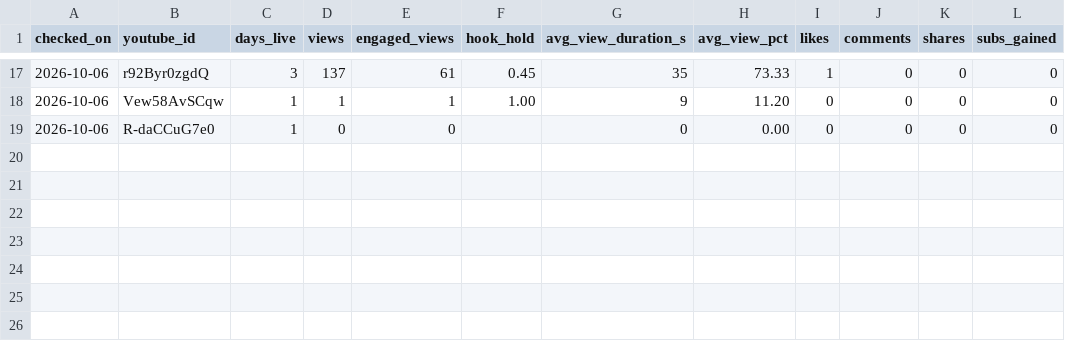
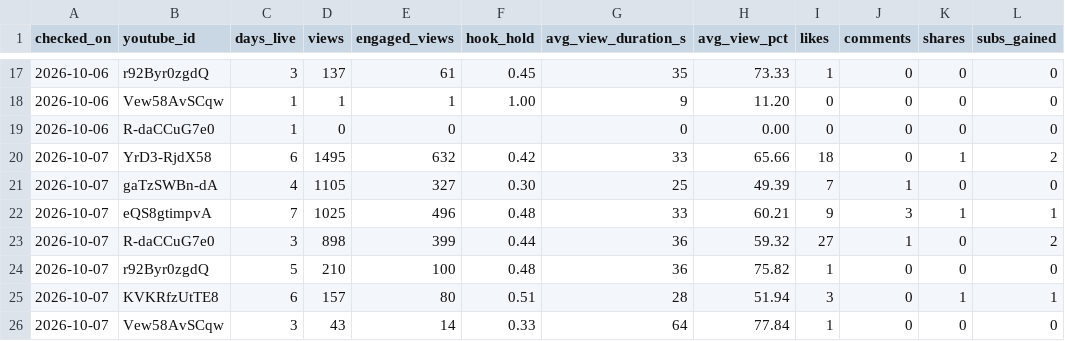
Before and after one commit to AlphaHylian/surprisal, a CSV file: state/stats.csv, drawn as a sheet; only a part is shown, gaps mark what is left out; the diff names each change by its address in the sheet, - before the commit and + after, or states it on an @@ line.

```diff
--- a/state/stats.csv
+++ b/state/stats.csv
+row 20: 2026-10-07 | YrD3-RjdX58 | 6 | 1495 | 632 | 0.42 | 33 | 65.66 | 18 | 0 | 1 | 2
+row 21: 2026-10-07 | gaTzSWBn-dA | 4 | 1105 | 327 | 0.30 | 25 | 49.39 | 7 | 1 | 0 | 0
+row 22: 2026-10-07 | eQS8gtimpvA | 7 | 1025 | 496 | 0.48 | 33 | 60.21 | 9 | 3 | 1 | 1
+row 23: 2026-10-07 | R-daCCuG7e0 | 3 | 898 | 399 | 0.44 | 36 | 59.32 | 27 | 1 | 0 | 2
+row 24: 2026-10-07 | r92Byr0zgdQ | 5 | 210 | 100 | 0.48 | 36 | 75.82 | 1 | 0 | 0 | 0
+row 25: 2026-10-07 | KVKRfzUtTE8 | 6 | 157 | 80 | 0.51 | 28 | 51.94 | 3 | 0 | 1 | 1
+row 26: 2026-10-07 | Vew58AvSCqw | 3 | 43 | 14 | 0.33 | 64 | 77.84 | 1 | 0 | 0 | 0
```
Also changed, not shown: 7 other files.
